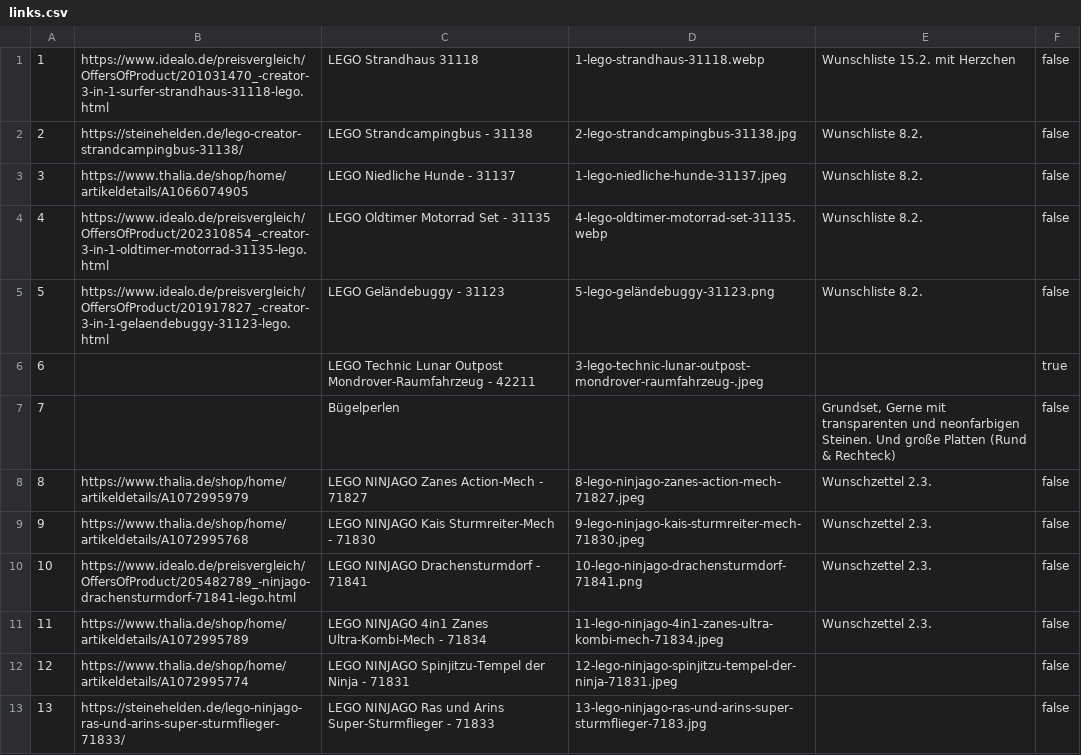
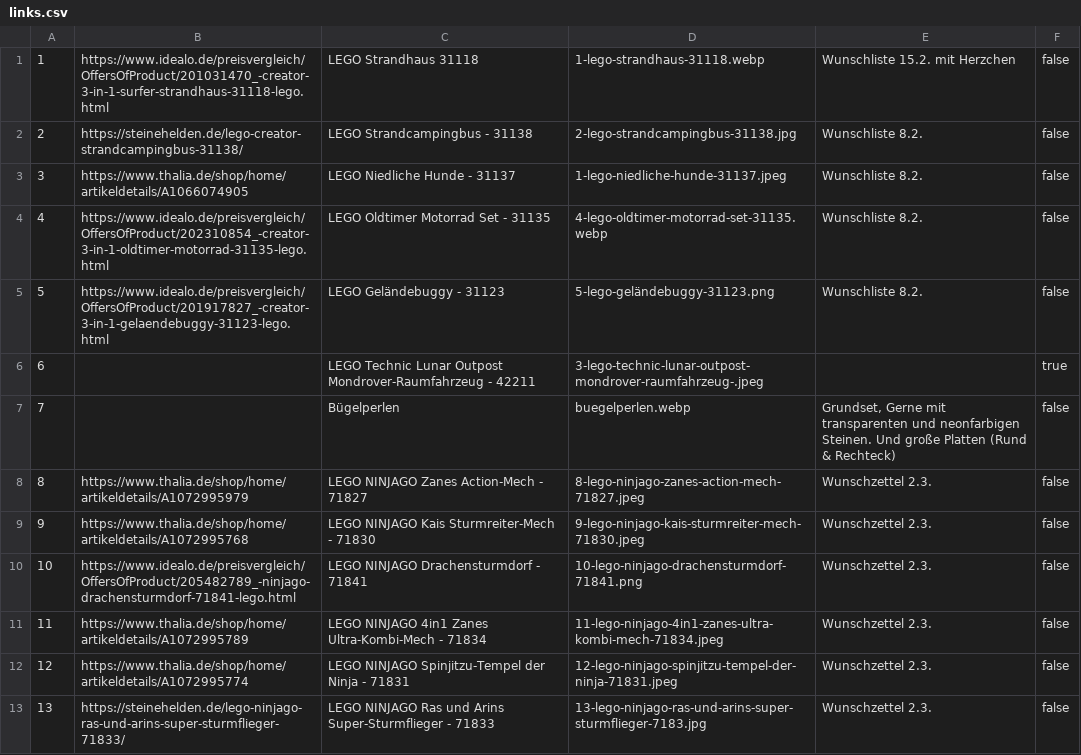
Before and after one commit to temme-stefan/listen, a CSV file: artur/links.csv, drawn as a sheet.

Commit message:
Wunschzettel 2.3.

```diff
--- a/artur/links.csv
+++ b/artur/links.csv
@@ -6,3 +6,3 @@
 6;;LEGO Technic Lunar Outpost Mondrover-Raumfahrzeug - 42211;3-lego-technic-lunar-outpost-mondrover-raumfahrzeug-.jpeg;;true
-7;;Bügelperlen;;Grundset, Gerne mit transparenten und neonfarbigen Steinen. Und große Platten (Rund & Rechteck);false
+7;;Bügelperlen;buegelperlen.webp;Grundset, Gerne mit transparenten und neonfarbigen Steinen. Und große Platten (Rund & Rechteck);false
 8;https://www.thalia.de/shop/home/artikeldetails/A1072995979;LEGO NINJAGO Zanes Action-Mech - 71827;8-lego-ninjago-zanes-action-mech-71827.jpeg;Wunschzettel 2.3.;false
@@ -11,3 +11,3 @@
 11;https://www.thalia.de/shop/home/artikeldetails/A1072995789;LEGO NINJAGO 4in1 Zanes Ultra-Kombi-Mech - 71834;11-lego-ninjago-4in1-zanes-ultra-kombi-mech-71834.jpeg;Wunschzettel 2.3.;false
-12;https://www.thalia.de/shop/home/artikeldetails/A1072995774;LEGO NINJAGO Spinjitzu-Tempel der Ninja - 71831;12-lego-ninjago-spinjitzu-tempel-der-ninja-71831.jpeg;;false
-13;https://steinehelden.de/lego-ninjago-ras-und-arins-super-sturmflieger-71833/;LEGO NINJAGO Ras und Arins Super-Sturmflieger - 71833;13-lego-ninjago-ras-und-arins-super-sturmflieger-7183.jpg;;false
+12;https://www.thalia.de/shop/home/artikeldetails/A1072995774;LEGO NINJAGO Spinjitzu-Tempel der Ninja - 71831;12-lego-ninjago-spinjitzu-tempel-der-ninja-71831.jpeg;Wunschzettel 2.3.;false
+13;https://steinehelden.de/lego-ninjago-ras-und-arins-super-sturmflieger-71833/;LEGO NINJAGO Ras und Arins Super-Sturmflieger - 71833;13-lego-ninjago-ras-und-arins-super-sturmflieger-7183.jpg;Wunschzettel 2.3.;false
```
